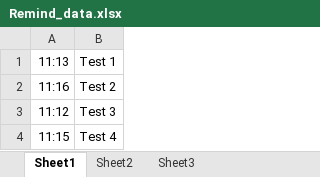
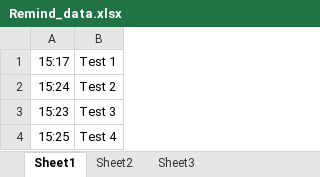
Before and after one commit to Brodevil/Reminder-Application-with-notfication, an Excel workbook: Remind_data.xlsx, sheet Sheet1, drawn as a sheet; values as stored, in another font and other column widths than the file's, no borders; the diff names each change by its address in the sheet, - before the commit and + after, or states it on an @@ line.

```diff
--- a/Remind_data.xlsx (sheet Sheet1)
+++ b/Remind_data.xlsx (sheet Sheet1)
-A1: 11:13
+A1: 15:17
-A2: 11:16
+A2: 15:24
-A3: 11:12
+A3: 15:23
-A4: 11:15
+A4: 15:25
```
Also changed, not shown: 2 other files.
